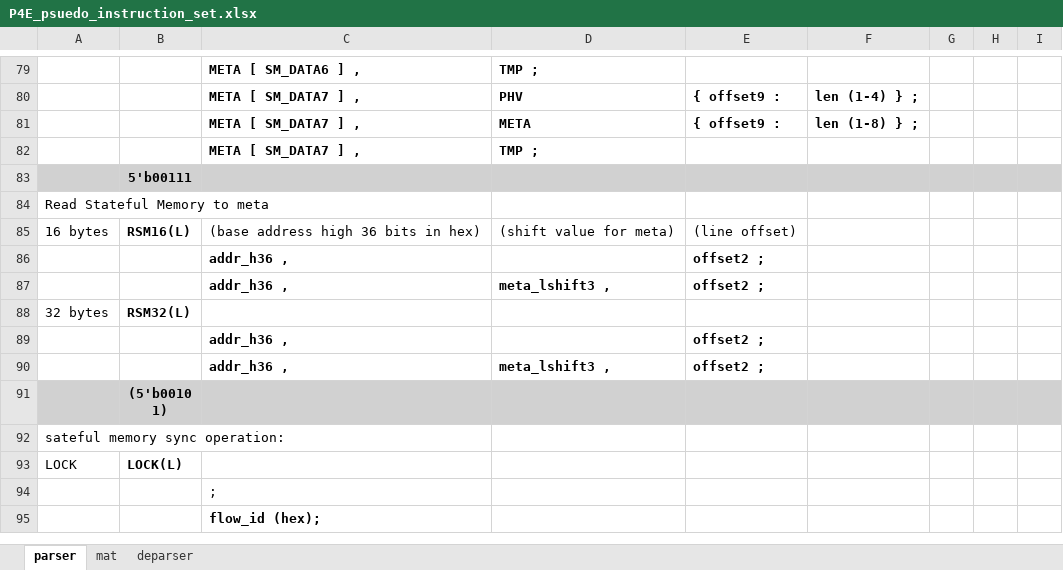
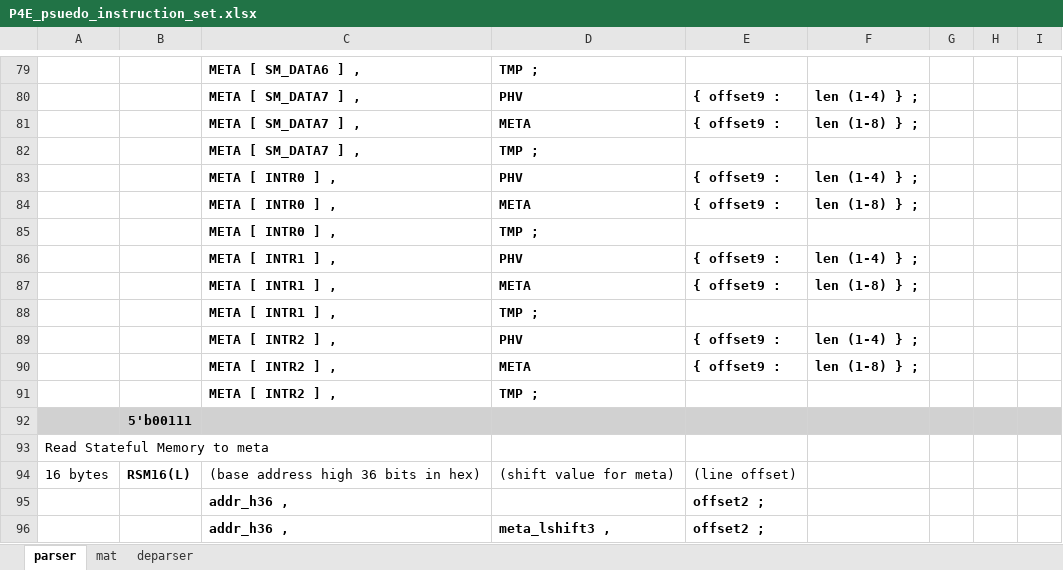
Before and after one commit to cityfarmer2017/P4EngineAssembler, an Excel workbook: P4E_psuedo_instruction_set.xlsx, sheet parser, drawn as a sheet; only a part is shown, gaps mark what is left out; the shorter side is filled out with more unchanged rows; values as stored, in another font and other column widths than the file's, no borders; the diff names each change by its address in the sheet, - before the commit and + after, or states it on an @@ line.

Commit message:
parser copy instruction adding intrinsic meta data as one more source selection

```diff
--- a/P4E_psuedo_instruction_set.xlsx (sheet parser)
+++ b/P4E_psuedo_instruction_set.xlsx (sheet parser)
+row 83:  |  | META [ INTR0 ] , | PHV | { offset9 : | len (1-4) } ;
+row 84:  |  | META [ INTR0 ] , | META | { offset9 : | len (1-8) } ;
+row 85:  |  | META [ INTR0 ] , | TMP ;
+row 86:  |  | META [ INTR1 ] , | PHV | { offset9 : | len (1-4) } ;
+row 87:  |  | META [ INTR1 ] , | META | { offset9 : | len (1-8) } ;
+row 88:  |  | META [ INTR1 ] , | TMP ;
+row 89:  |  | META [ INTR2 ] , | PHV | { offset9 : | len (1-4) } ;
+row 90:  |  | META [ INTR2 ] , | META | { offset9 : | len (1-8) } ;
+row 91:  |  | META [ INTR2 ] , | TMP ;
```
Also changed, not shown: 3 other files.
